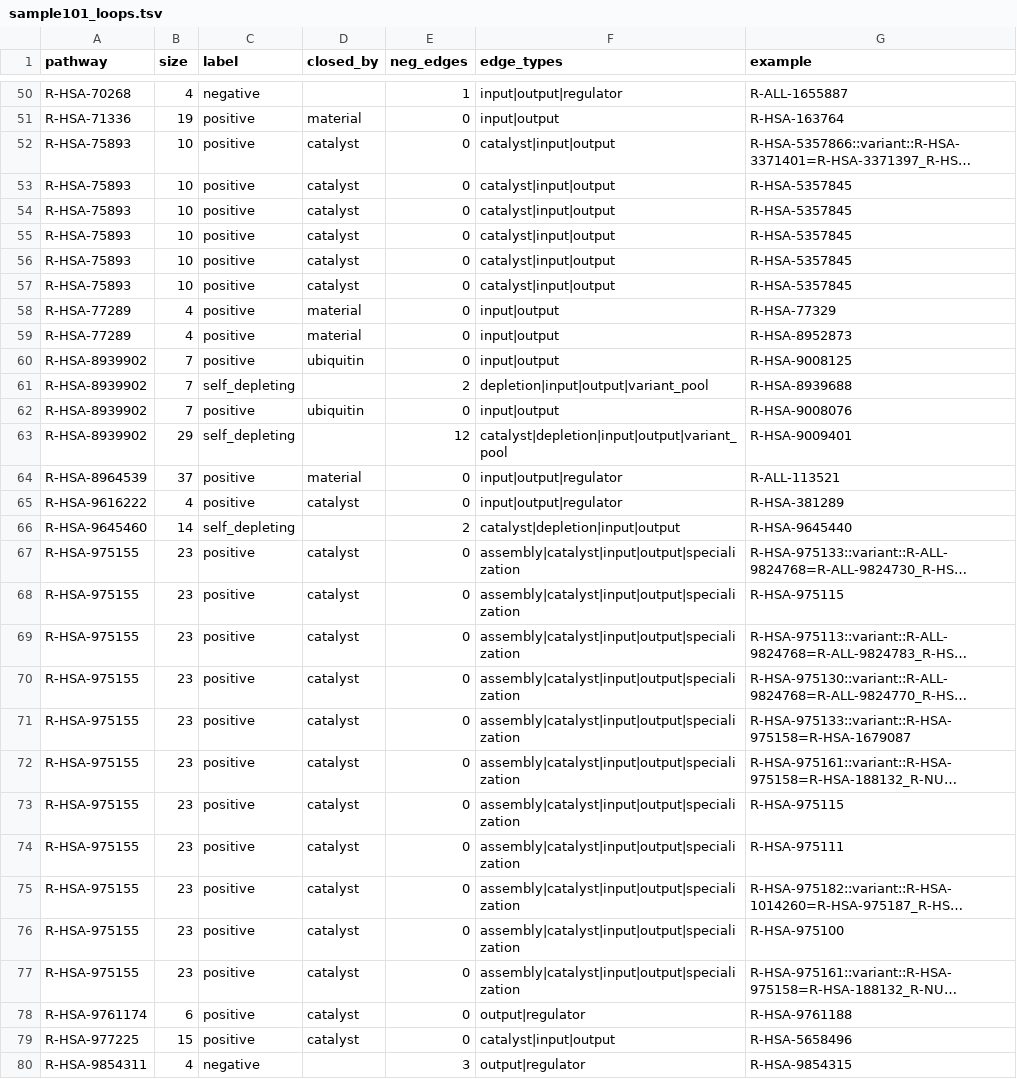
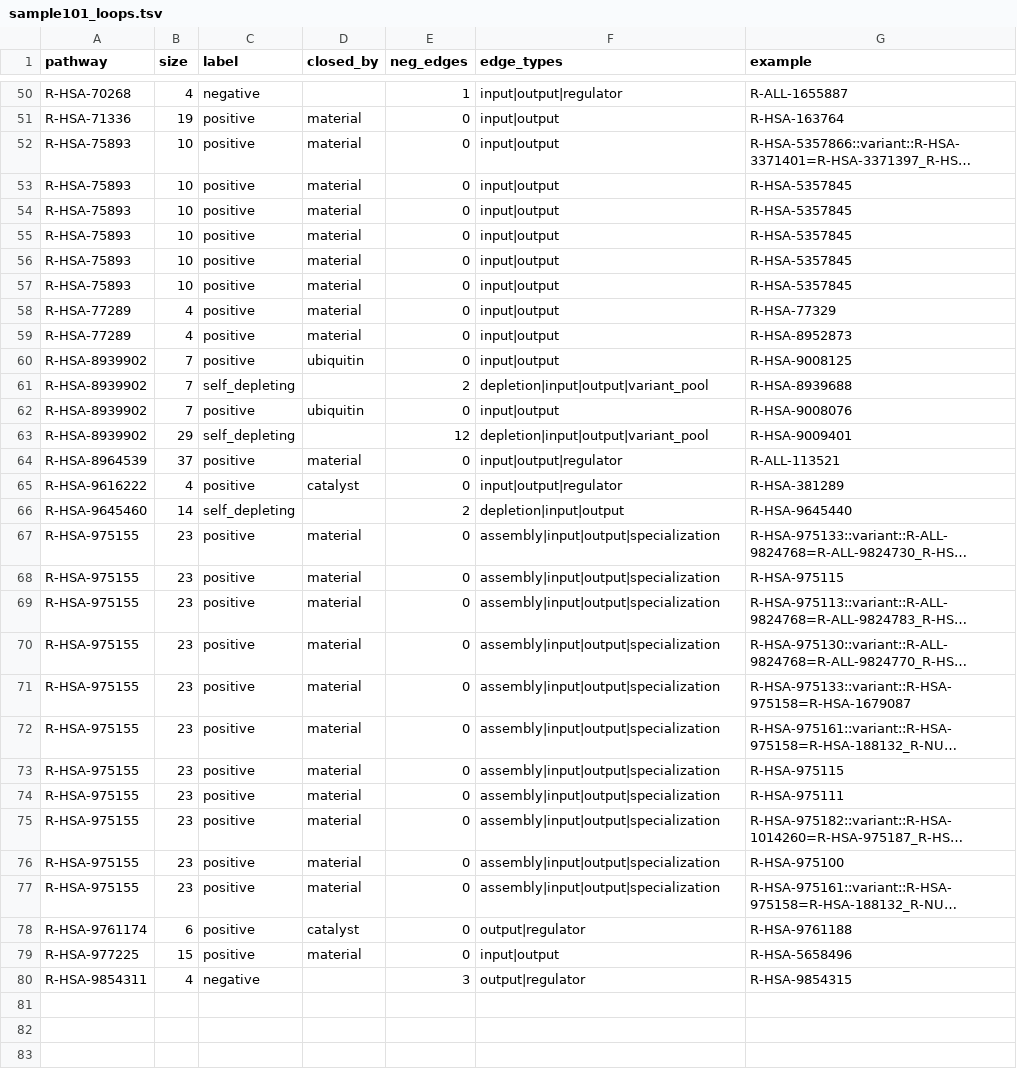
Before and after one commit to reactome/deltasignal, a TSV file: specs/097-loop-audit/sample101_loops.tsv, drawn as a sheet; only a part is shown, gaps mark what is left out; long unchanged cells end in …; the diff covers the shown part only; the diff names each change by its address in the sheet, - before the commit and + after, or states it on an @@ line.

```diff
--- a/specs/097-loop-audit/sample101_loops.tsv
+++ b/specs/097-loop-audit/sample101_loops.tsv
-D52:D57 (closed_by): catalyst
+D52:D57 (closed_by): material
-F52:F57 (edge_types): catalyst|input|output
+F52:F57 (edge_types): input|output
-F63 (edge_types): catalyst|depletion|input|output|variant_pool
+F63 (edge_types): depletion|input|output|variant_pool
-F66 (edge_types): catalyst|depletion|input|output
+F66 (edge_types): depletion|input|output
-D67:D77 (closed_by): catalyst
+D67:D77 (closed_by): material
-F67:F77 (edge_types): assembly|catalyst|input|output|specialization
+F67:F77 (edge_types): assembly|input|output|specialization
-D79 (closed_by): catalyst
+D79 (closed_by): material
-F79 (edge_types): catalyst|input|output
+F79 (edge_types): input|output
```
Also changed, not shown: 35 edited cells elsewhere in this file, specs/097-loop-audit/bench92_loops.tsv, 6 other files.
